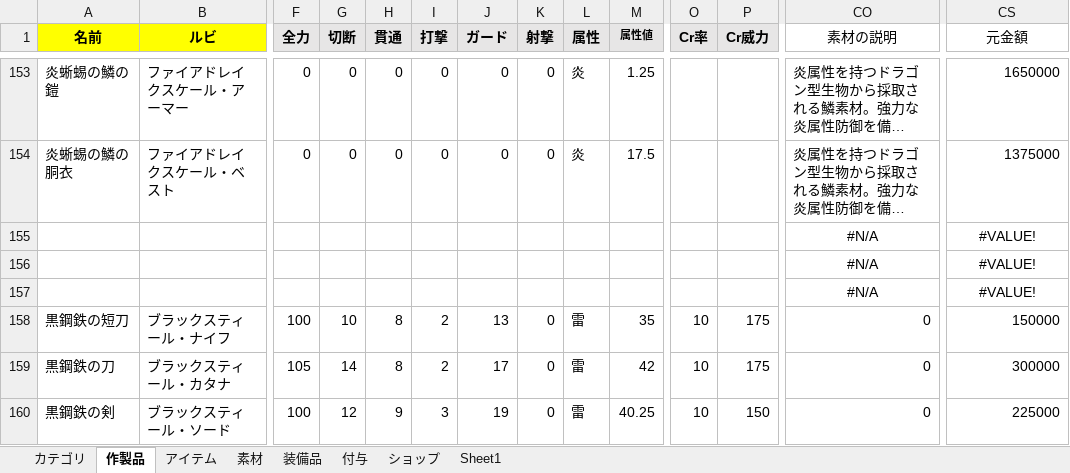
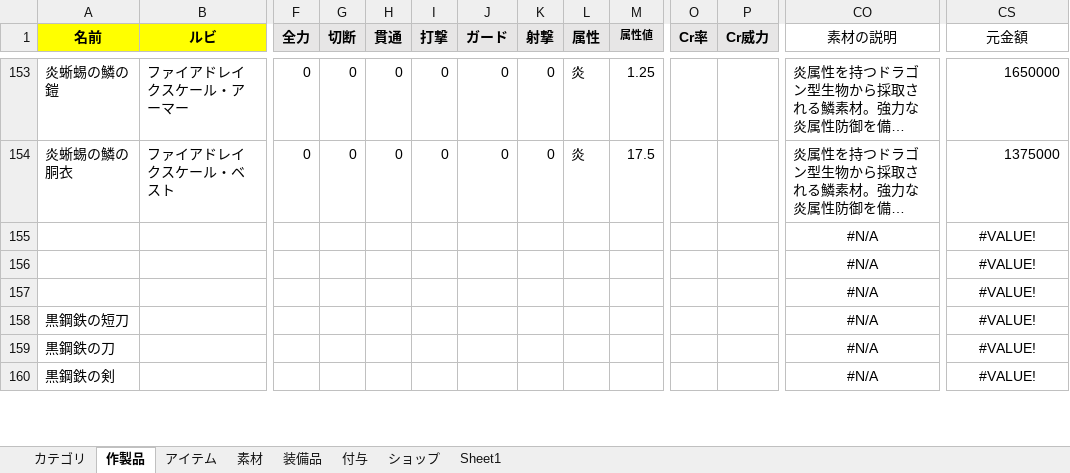
Before and after one commit to siev0000/game-project, an Excel workbook: data/excel/item-data.xlsx, sheet 作製品, drawn as a sheet; only a part is shown, gaps mark what is left out; long unchanged cells end in …; values as stored, in another font and other column widths than the file's, no borders; the diff covers the shown part only; the diff names each change by its address in the sheet, - before the commit and + after, or states it on an @@ line.

```diff
--- a/data/excel/item-data.xlsx (sheet 作製品)
+++ b/data/excel/item-data.xlsx (sheet 作製品)
-B158 (ルビ): ブラックスティール・ナイフ
+B158 (ルビ): (empty)
-F158 (全力): 100
+F158 (全力): (empty)
-G158 (切断): 10
+G158 (切断): (empty)
-H158:H159 (貫通): 8
+H158:H159 (貫通): (empty)
-I158:I159 (打撃): 2
+I158:I159 (打撃): (empty)
-J158 (ガード): 13
+J158 (ガード): (empty)
-K158:K160 (射撃): 0
+K158:K160 (射撃): (empty)
-L158:L160 (属性): 雷
+L158:L160 (属性): (empty)
-M158 (属性値): 35
+M158 (属性値): (empty)
-O158:O160 (Cr率): 10
+O158:O160 (Cr率): (empty)
-P158:P159 (Cr威力): 175
+P158:P159 (Cr威力): (empty)
-CO158:CO160 (素材の説明): 0
+CO158:CO160 (素材の説明): #N/A
-CO158:CO160 alignment: right
+CO158:CO160 alignment: center
-CS158 (元金額): 150000
+CS158 (元金額): #VALUE!
-CS158:CS160 alignment: right
+CS158:CS160 alignment: center
-B159 (ルビ): ブラックスティール・カタナ
+B159 (ルビ): (empty)
-F159 (全力): 105
+F159 (全力): (empty)
-G159 (切断): 14
+G159 (切断): (empty)
-J159 (ガード): 17
+J159 (ガード): (empty)
-M159 (属性値): 42
+M159 (属性値): (empty)
-CS159 (元金額): 300000
+CS159 (元金額): #VALUE!
-B160 (ルビ): ブラックスティール・ソード
+B160 (ルビ): (empty)
-F160 (全力): 100
+F160 (全力): (empty)
-G160 (切断): 12
+G160 (切断): (empty)
-H160 (貫通): 9
+H160 (貫通): (empty)
-I160 (打撃): 3
+I160 (打撃): (empty)
-J160 (ガード): 19
+J160 (ガード): (empty)
-M160 (属性値): 40.25
+M160 (属性値): (empty)
-P160 (Cr威力): 150
+P160 (Cr威力): (empty)
-CS160 (元金額): 225000
+CS160 (元金額): #VALUE!
```
Also changed, not shown: 664 edited cells and cell formats elsewhere in this sheet, sheet 付与, sheet 素材, sheet 装備品, sheet アイテム, 11 other files.
